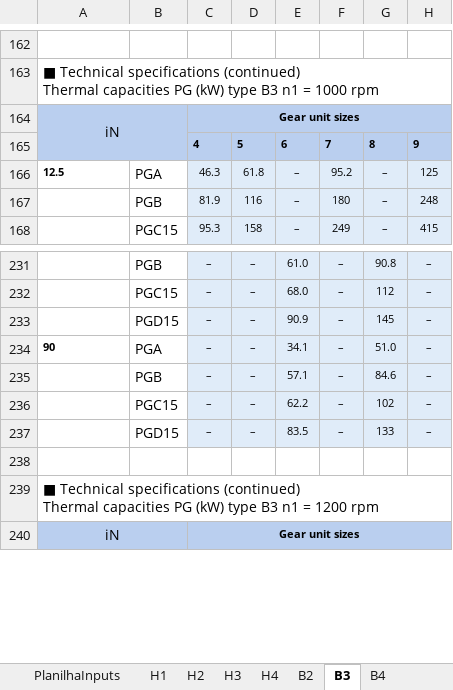
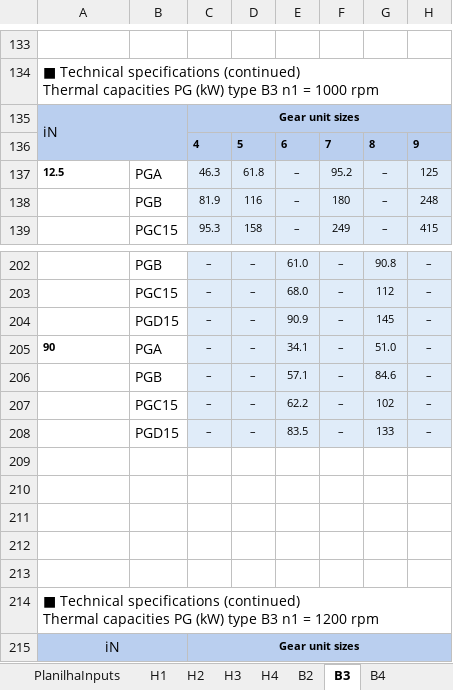
Before and after one commit to Joao-M-Bastos/FlenderFinderMIPTEC, an Excel workbook: FlenderFinder.xlsm, sheet B3, drawn as a sheet; only a part is shown, gaps mark what is left out; values as stored, in another font and other column widths than the file's, no borders; charts and pictures not drawn; addresses are those after the commit; rows hold the shown columns only; the diff covers the shown part only; the diff names each change by its address in the sheet, - before the commit and + after, or states it on an @@ line.

```diff
--- a/FlenderFinder.xlsm (sheet B3)
+++ b/FlenderFinder.xlsm (sheet B3)
-A135 alignment: center
+A135 alignment: left
+row 209: (empty)
+row 210: (empty)
+row 211: (empty)
+row 212: (empty)
```
Also changed, not shown: 29 removed rows, 192 edited cells, cell formats and merged cells elsewhere in this sheet, sheet H4, sheet B4, sheet PlanilhaOutputs, sheet H3, sheet B2, sheet H1, 2 more sheets, charts or pictures.
